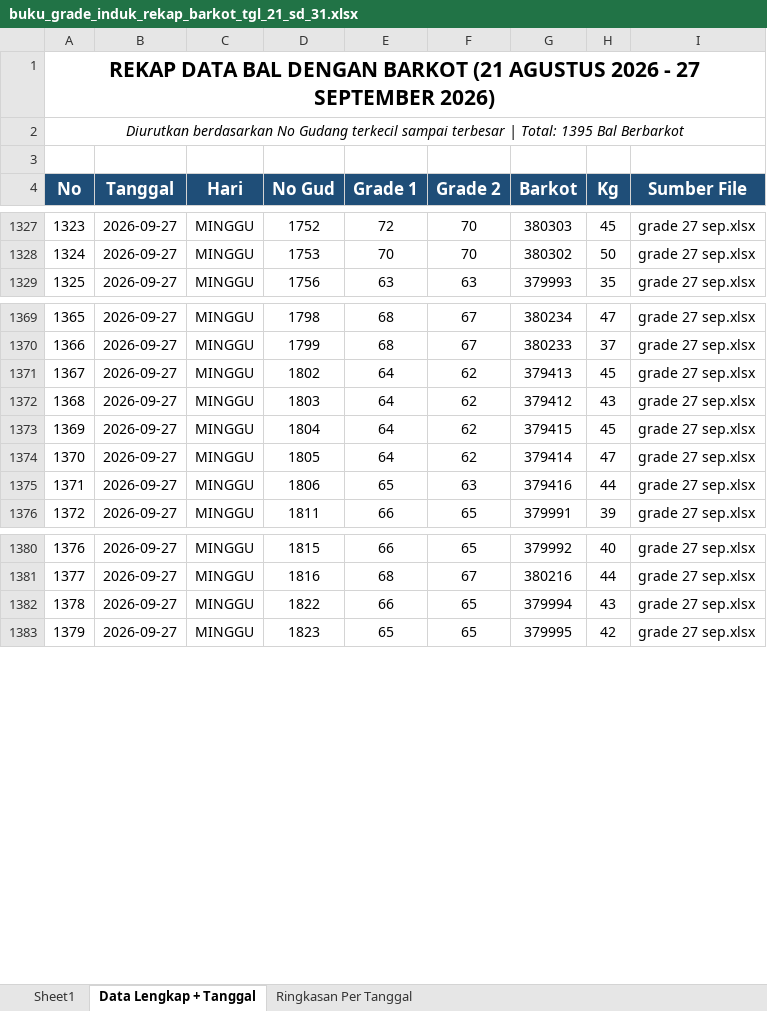
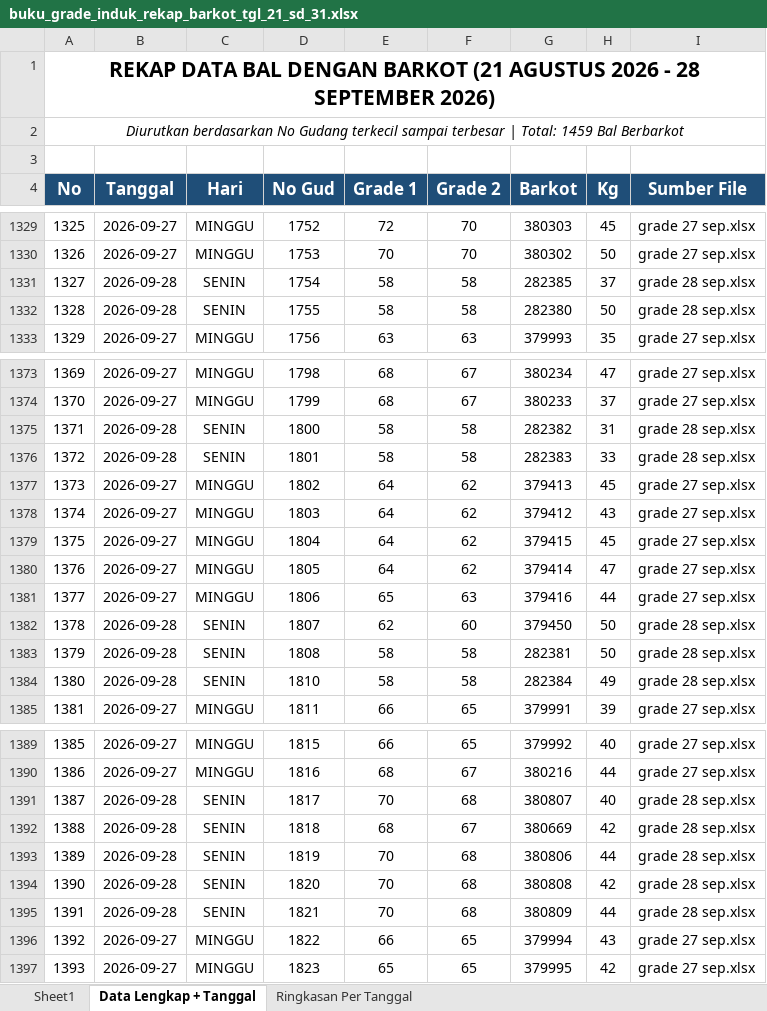
Before and after one commit to grndnstnmlk/cekbarkot, an Excel workbook: Laporan Grade Induk/buku_grade_induk_rekap_barkot_tgl_21_sd_31.xlsx, sheet Data Lengkap + Tanggal, drawn as a sheet; only a part is shown, gaps mark what is left out; values as stored, in another font and other column widths than the file's, no borders; the diff covers the shown part only; the diff names each change by its address in the sheet, - before the commit and + after, or states it on an @@ line.

Commit message:
feat: update data bal tembakau tanggal 28 September 2026 (64 bal, 2576.0 kg, No Gud 1711-1894), sync Supabase, update rekap excel, dan bump cache version v=7.3

```diff
--- a/Laporan Grade Induk/buku_grade_induk_rekap_barkot_tgl_21_sd_31.xlsx (sheet Data Lengkap + Tanggal)
+++ b/Laporan Grade Induk/buku_grade_induk_rekap_barkot_tgl_21_sd_31.xlsx (sheet Data Lengkap + Tanggal)
@@ column A (No) renumbered from row 1 down @@
+row 1331: 1327 | 2026-09-28 | SENIN | 1754 | 58 | 58 | 282385 | 37 | grade 28 sep.xlsx
+row 1332: 1328 | 2026-09-28 | SENIN | 1755 | 58 | 58 | 282380 | 50 | grade 28 sep.xlsx
+row 1375: 1371 | 2026-09-28 | SENIN | 1800 | 58 | 58 | 282382 | 31 | grade 28 sep.xlsx
+row 1376: 1372 | 2026-09-28 | SENIN | 1801 | 58 | 58 | 282383 | 33 | grade 28 sep.xlsx
+row 1382: 1378 | 2026-09-28 | SENIN | 1807 | 62 | 60 | 379450 | 50 | grade 28 sep.xlsx
+row 1383: 1379 | 2026-09-28 | SENIN | 1808 | 58 | 58 | 282381 | 50 | grade 28 sep.xlsx
+row 1384: 1380 | 2026-09-28 | SENIN | 1810 | 58 | 58 | 282384 | 49 | grade 28 sep.xlsx
+row 1391: 1387 | 2026-09-28 | SENIN | 1817 | 70 | 68 | 380807 | 40 | grade 28 sep.xlsx
+row 1392: 1388 | 2026-09-28 | SENIN | 1818 | 68 | 67 | 380669 | 42 | grade 28 sep.xlsx
+row 1393: 1389 | 2026-09-28 | SENIN | 1819 | 70 | 68 | 380806 | 44 | grade 28 sep.xlsx
+row 1394: 1390 | 2026-09-28 | SENIN | 1820 | 70 | 68 | 380808 | 42 | grade 28 sep.xlsx
+row 1395: 1391 | 2026-09-28 | SENIN | 1821 | 70 | 68 | 380809 | 44 | grade 28 sep.xlsx
```
Also changed, not shown: 52 added rows and 1 edited cell elsewhere in this sheet, sheet Sheet1, sheet Ringkasan Per Tanggal, Laporan Grade Induk/laporan_grade_induk_semua_barkot_tgl_21_sd_31.xlsx, buku_grade_induk_rekap_barkot_tgl_21_sd_31.xlsx, 7 other files.
